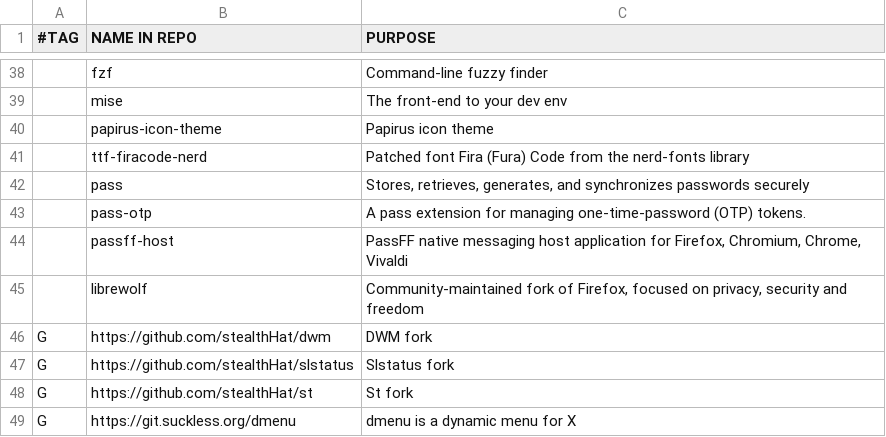
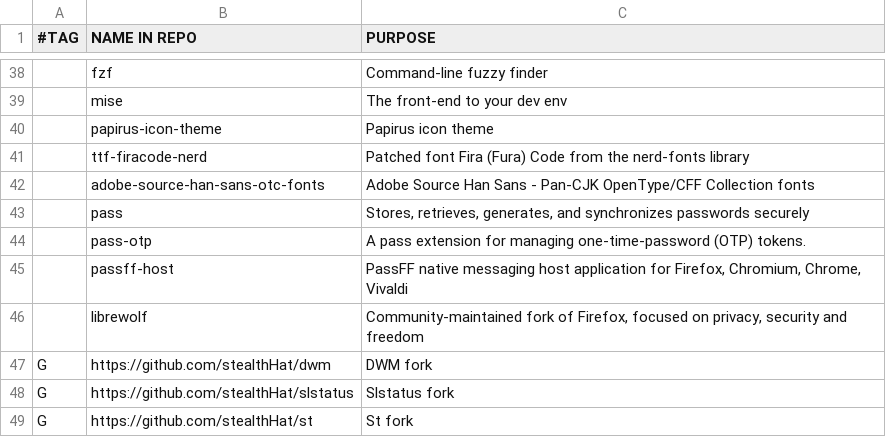
Before and after one commit to stealthHat/.dotfiles, a CSV file: install/packages/core.csv, drawn as a sheet; only a part is shown, gaps mark what is left out; the shorter side is filled out with more unchanged rows.

Commit message:
font

```diff
--- a/install/packages/core.csv
+++ b/install/packages/core.csv
@@ -41,2 +41,3 @@
  ,ttf-firacode-nerd,"Patched font Fira (Fura) Code from the nerd-fonts library"
+ ,adobe-source-han-sans-otc-fonts,"Adobe Source Han Sans - Pan-CJK OpenType/CFF Collection fonts"
  ,pass,"Stores, retrieves, generates, and synchronizes passwords securely"
```
